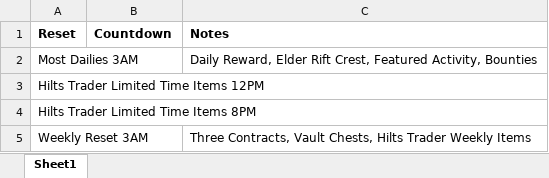
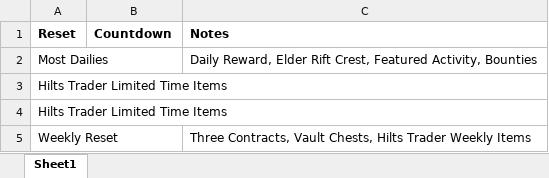
Before and after one commit to jasondouglasgibbs/diablo_immortal_event_app, an Excel workbook: DI_Timer_App/ResetTable.xlsx, sheet Sheet1, drawn as a sheet; values as stored, in another font and other column widths than the file's, no borders; the diff names each change by its address in the sheet, - before the commit and + after, or states it on an @@ line.

Commit message:
Added changes due to Daylight savings time.
Added in green row shading if event is active.

```diff
--- a/DI_Timer_App/ResetTable.xlsx (sheet Sheet1)
+++ b/DI_Timer_App/ResetTable.xlsx (sheet Sheet1)
-A2 (Reset): Most Dailies 3AM
+A2 (Reset): Most Dailies
-A3 (Reset): Hilts Trader Limited Time Items 12PM
+A3 (Reset): Hilts Trader Limited Time Items
-A4 (Reset): Hilts Trader Limited Time Items 8PM
+A4 (Reset): Hilts Trader Limited Time Items
-A5 (Reset): Weekly Reset 3AM
+A5 (Reset): Weekly Reset
```
Also changed, not shown: DI_Timer_App/Immortal_Lookup_Table.xlsx, DI_Timer_App/Shadow_Lookup_Table.xlsx, 7 other files.
